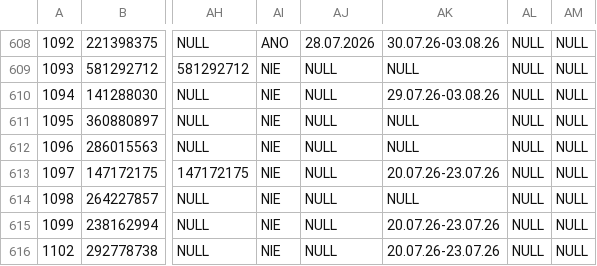
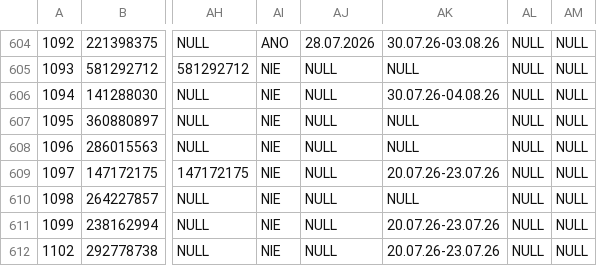
Before and after one commit to siso9993/orders-api, a CSV file: api/pohoda_orders.csv, drawn as a sheet; only a part is shown, gaps mark what is left out; addresses are those after the commit; the diff covers the shown part only; the diff names each change by its address in the sheet, - before the commit and + after, or states it on an @@ line.

```diff
--- a/api/pohoda_orders.csv
+++ b/api/pohoda_orders.csv
-AK606: 29.07.26-03.08.26
+AK606: 30.07.26-04.08.26
```
Also changed, not shown: 4 removed rows and 6 edited cells elsewhere in this file.
